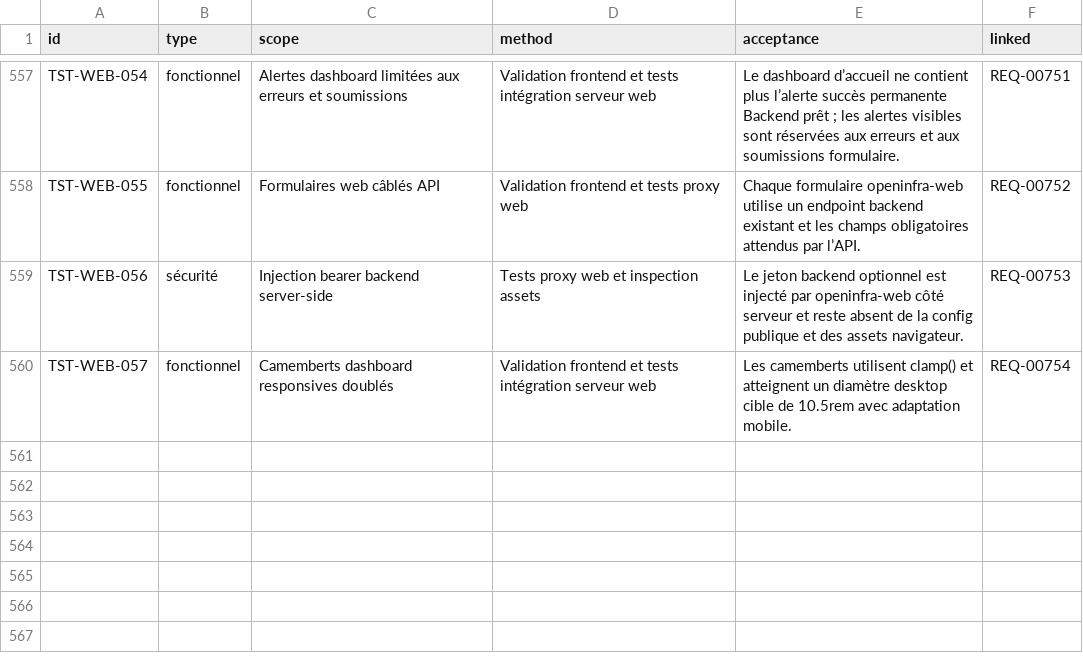
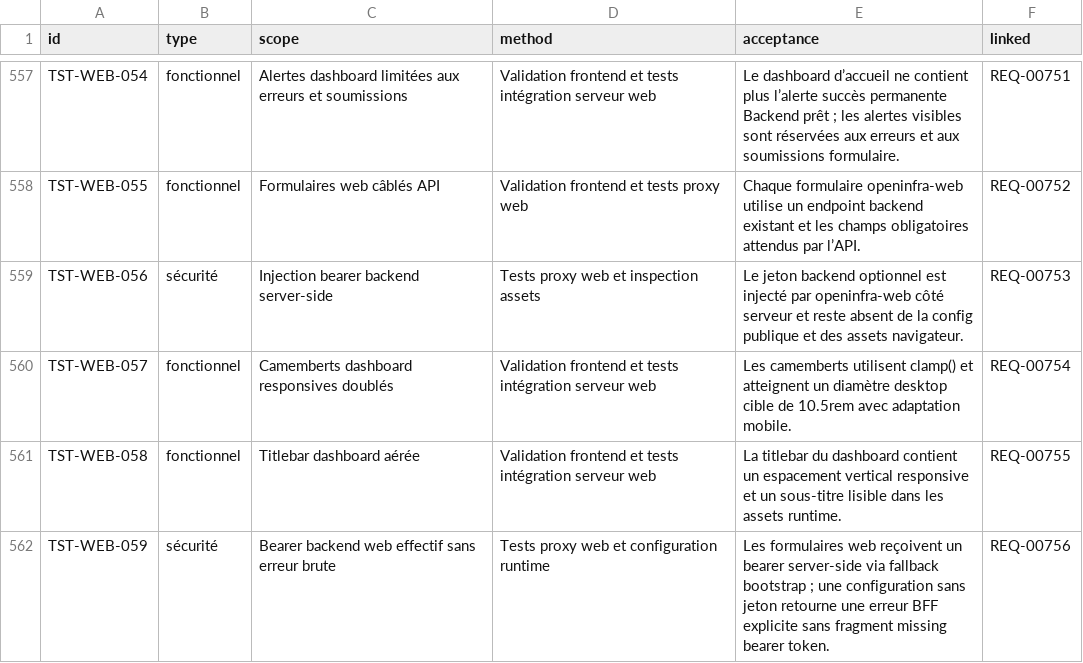
Before and after one commit to irivengroup/openinfra, a CSV file: docs/specifications/OpenInfra-CDC-SFG-STG-v4.8.1/11-Matrices/Tests.csv, drawn as a sheet; only a part is shown, gaps mark what is left out.

```diff
--- a/docs/specifications/OpenInfra-CDC-SFG-STG-v4.8.1/11-Matrices/Tests.csv
+++ b/docs/specifications/OpenInfra-CDC-SFG-STG-v4.8.1/11-Matrices/Tests.csv
@@ -560 +560,3 @@ TST-WEB-056,sécurité,Injection bearer backend server-side,Tests proxy web et i
 TST-WEB-057,fonctionnel,Camemberts dashboard responsives doublés,Validation frontend et tests intégration serveur web,Les camemberts utilisent clamp() et atteignent un diamètre desktop cible de 10.5rem avec adaptation mobile.,REQ-00754
+TST-WEB-058,fonctionnel,Titlebar dashboard aérée,Validation frontend et tests intégration serveur web,La titlebar du dashboard contient un espacement vertical responsive et un sous-titre lisible dans les assets runtime.,REQ-00755
+TST-WEB-059,sécurité,Bearer backend web effectif sans erreur brute,Tests proxy web et configuration runtime,Les formulaires web reçoivent un bearer server-side via fallback bootstrap ; une configuration sans jeton retourne une erreur BFF explicite sans fragment missing bearer token.,REQ-00756
```
Also changed, not shown: docs/specifications/OpenInfra-CDC-SFG-STG-v4.8.1/11-Matrices/Exigences.csv, docs/specifications/OpenInfra-CDC-SFG-STG-v4.8.1/11-Matrices/Traceabilite.csv, 30 other files.
